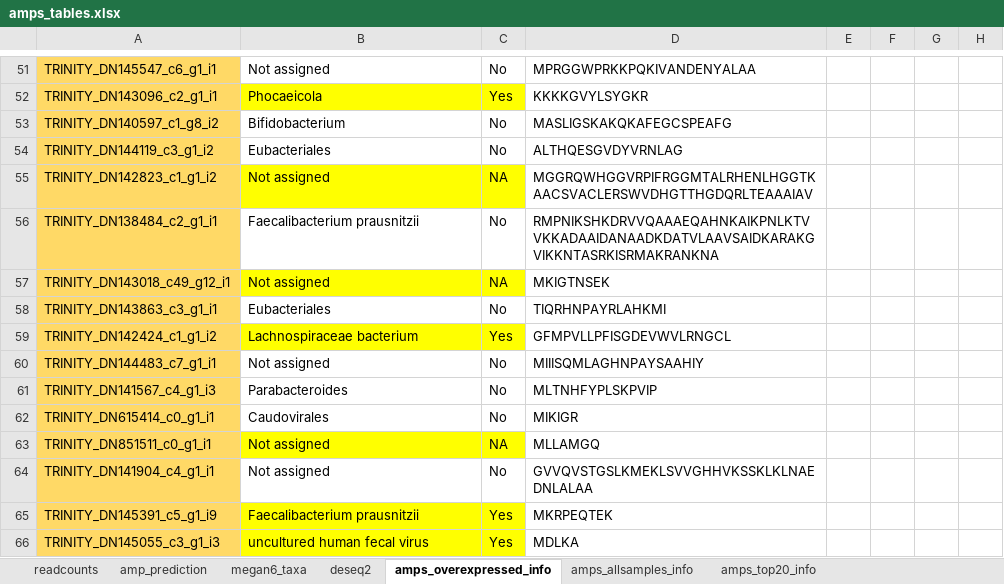
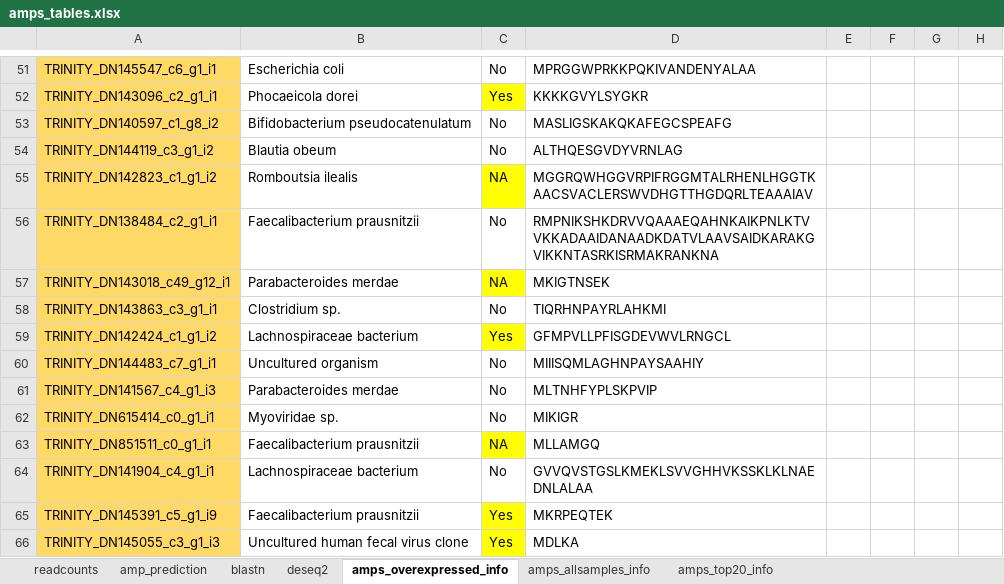
Before and after one commit to LuiguiGallardo/amps_microbiome, an Excel workbook: 08_other_files/amps_tables.xlsx, sheet amps_overexpressed_info, drawn as a sheet; only a part is shown, gaps mark what is left out; values as stored, in another font and other column widths than the file's, no borders; the diff covers the shown part only; the diff names each change by its address in the sheet, - before the commit and + after, or states it on an @@ line.

```diff
--- a/08_other_files/amps_tables.xlsx (sheet amps_overexpressed_info)
+++ b/08_other_files/amps_tables.xlsx (sheet amps_overexpressed_info)
-sheet tab: megan6_taxa
+sheet tab: blastn
-B51: Not assigned
+B51: Escherichia coli
-B52: Phocaeicola
+B52: Phocaeicola dorei
-B52 fill: #FFFF00
+B52 fill: none
-B53: Bifidobacterium
+B53: Bifidobacterium pseudocatenulatum
-B54: Eubacteriales
+B54: Blautia obeum
-B55: Not assigned
+B55: Romboutsia ilealis
-B55 fill: #FFFF00
+B55 fill: none
-B57: Not assigned
+B57: Parabacteroides merdae
-B57 fill: #FFFF00
+B57 fill: none
-B58: Eubacteriales
+B58: Clostridium sp.
-B59 fill: #FFFF00
+B59 fill: none
-B60: Not assigned
+B60: Uncultured organism
-B61: Parabacteroides
+B61: Parabacteroides merdae
-B62: Caudovirales
+B62: Myoviridae sp.
-B63: Not assigned
+B63: Faecalibacterium prausnitzii
-B63 fill: #FFFF00
+B63 fill: none
-B64: Not assigned
+B64: Lachnospiraceae bacterium
-B65:B66 fill: #FFFF00
+B65:B66 fill: none
-B66: uncultured human fecal virus
+B66: Uncultured human fecal virus clone
```
Also changed, not shown: 21 edited cells and cell formats elsewhere in this sheet, sheet blastn, sheet amps_top20_info, sheet amps_allsamples_info, 18 other files.
